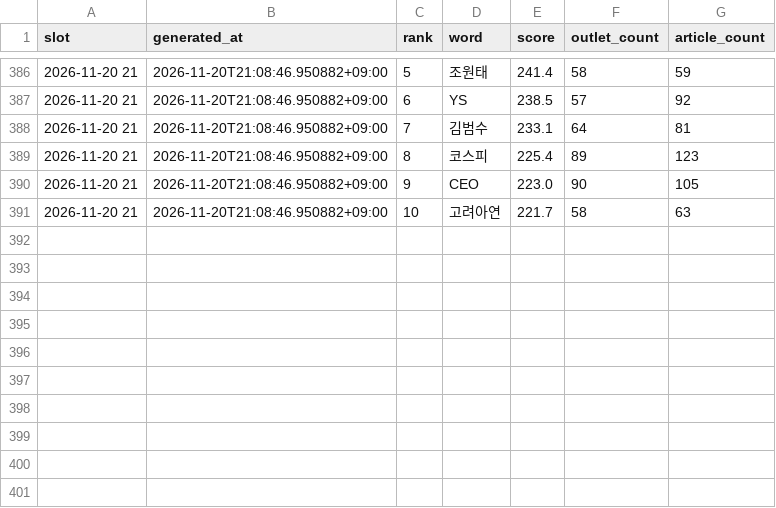
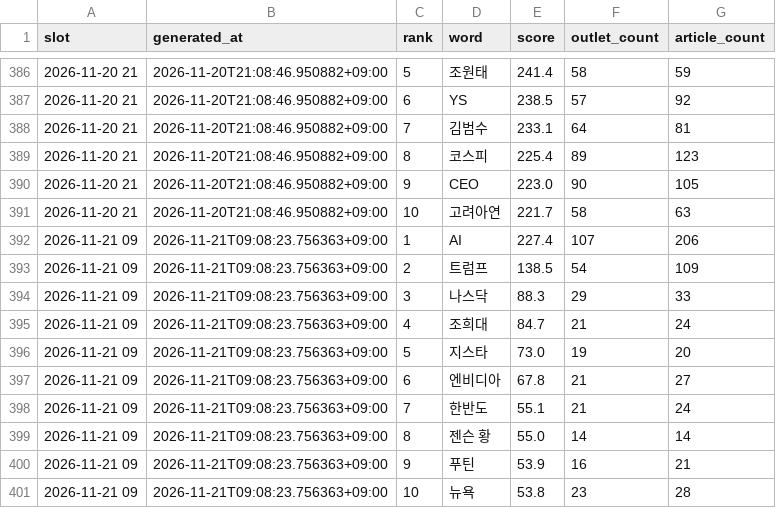
Before and after one commit to kt1024kt-source/vivecoding, a CSV file: history/issues.csv, drawn as a sheet; only a part is shown, gaps mark what is left out.

```diff
--- a/history/issues.csv
+++ b/history/issues.csv
@@ -391 +391,11 @@ slot,generated_at,rank,word,score,outlet_count,article_count
 2026-11-20 21,2026-11-20T21:08:46.950882+09:00,10,고려아연,221.7,58,63
+2026-11-21 09,2026-11-21T09:08:23.756363+09:00,1,AI,227.4,107,206
+2026-11-21 09,2026-11-21T09:08:23.756363+09:00,2,트럼프,138.5,54,109
+2026-11-21 09,2026-11-21T09:08:23.756363+09:00,3,나스닥,88.3,29,33
+2026-11-21 09,2026-11-21T09:08:23.756363+09:00,4,조희대,84.7,21,24
+2026-11-21 09,2026-11-21T09:08:23.756363+09:00,5,지스타,73.0,19,20
+2026-11-21 09,2026-11-21T09:08:23.756363+09:00,6,엔비디아,67.8,21,27
+2026-11-21 09,2026-11-21T09:08:23.756363+09:00,7,한반도,55.1,21,24
+2026-11-21 09,2026-11-21T09:08:23.756363+09:00,8,젠슨 황,55.0,14,14
+2026-11-21 09,2026-11-21T09:08:23.756363+09:00,9,푸틴,53.9,16,21
+2026-11-21 09,2026-11-21T09:08:23.756363+09:00,10,뉴욕,53.8,23,28
```
